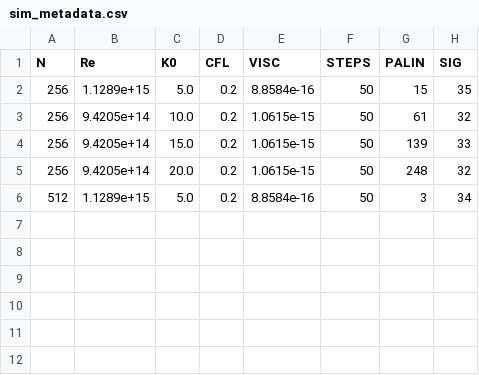
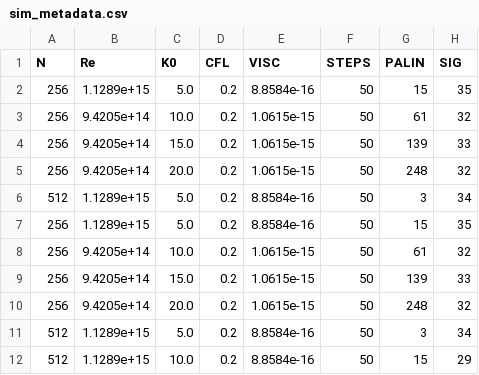
Before and after one commit to mannetroll/palinstrophy, a CSV file: sim_metadata.csv, drawn as a sheet; the diff names each change by its address in the sheet, - before the commit and + after, or states it on an @@ line.

```diff
--- a/sim_metadata.csv
+++ b/sim_metadata.csv
+row 7: 256 | 1.1289e+15 | 5.0 | 0.2 | 8.8584e-16 | 50 | 15 | 35
+row 8: 256 | 9.4205e+14 | 10.0 | 0.2 | 1.0615e-15 | 50 | 61 | 32
+row 9: 256 | 9.4205e+14 | 15.0 | 0.2 | 1.0615e-15 | 50 | 139 | 33
+row 10: 256 | 9.4205e+14 | 20.0 | 0.2 | 1.0615e-15 | 50 | 248 | 32
+row 11: 512 | 1.1289e+15 | 5.0 | 0.2 | 8.8584e-16 | 50 | 3 | 34
+row 12: 512 | 1.1289e+15 | 10.0 | 0.2 | 8.8584e-16 | 50 | 15 | 29
```
Also changed, not shown: 2 other files.
